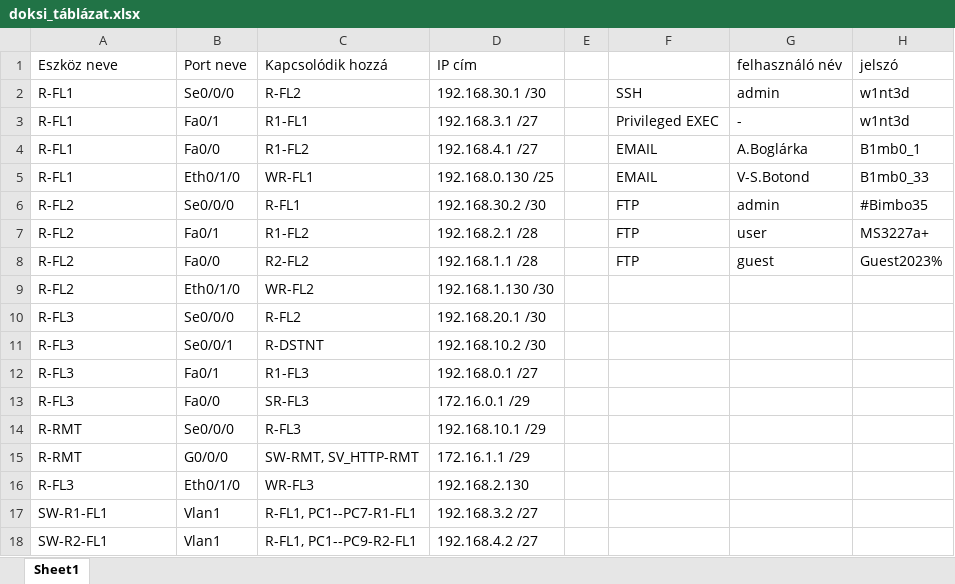
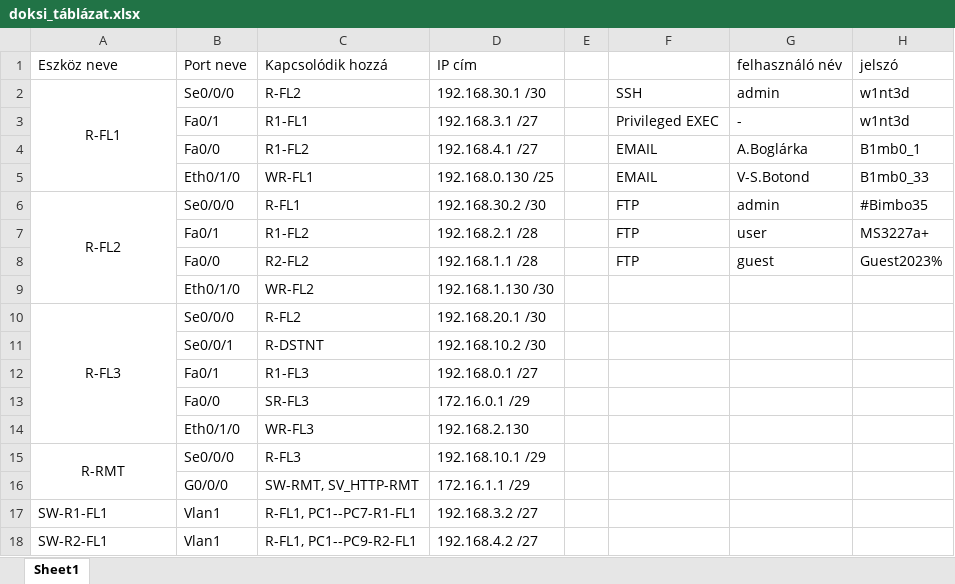
Before and after one commit to Cziperlan/Project-Atlas, an Excel workbook: doksi_táblázat.xlsx, sheet Sheet1, drawn as a sheet; only a part is shown; values as stored, in another font and other column widths than the file's, no borders; removed rows and columns are numbered as before the commit, all else as after; the diff names each change by its address in the sheet, - before the commit and + after, or states it on an @@ line.

```diff
--- a/doksi_táblázat.xlsx (sheet Sheet1)
+++ b/doksi_táblázat.xlsx (sheet Sheet1)
-A2 alignment: left
+A2 alignment: center
+A2:A5 merged
-A3:A5: R-FL1
+A3:A5: (empty)
-A6 alignment: left
+A6 alignment: center
+A6:A9 merged
-A7:A9: R-FL2
+A7:A9: (empty)
-A10 alignment: left
+A10 alignment: center
+A10:A14 merged
-A11:A13: R-FL3
+A11:A13: (empty)
+row 14:  | Eth0/1/0 | WR-FL3 | 192.168.2.130
-A15 alignment: left
+A15 alignment: center
+A15:A16 merged
-A16: R-RMT
+A16: (empty)
-row 16: R-FL3 | Eth0/1/0 | WR-FL3 | 192.168.2.130
```
Also changed, not shown: 3 other files.
